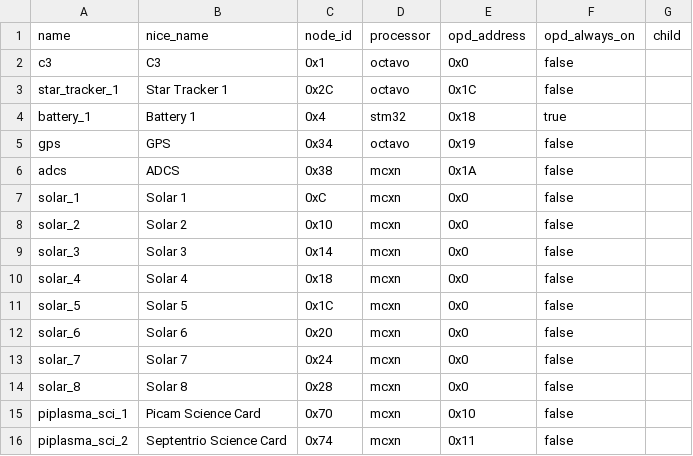
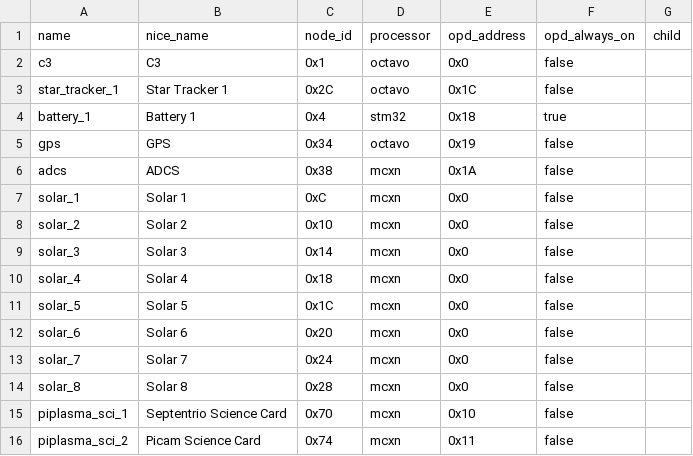
Before and after one commit to hunter-esi/oresat-configs-esi, a CSV file: oresat_configs/osiris_c/cards.csv, drawn as a sheet.

Commit message:
Osiris c release candidate.

```diff
--- a/oresat_configs/osiris_c/cards.csv
+++ b/oresat_configs/osiris_c/cards.csv
@@ -14,3 +14,3 @@ solar_7,Solar 7,0x24,mcxn,0x0,false,
 solar_8,Solar 8,0x28,mcxn,0x0,false,
-piplasma_sci_1,Picam Science Card,0x70,mcxn,0x10,false,
-piplasma_sci_2,Septentrio Science Card,0x74,mcxn,0x11,false,
+piplasma_sci_1,Septentrio Science Card,0x70,mcxn,0x10,false,
+piplasma_sci_2,Picam Science Card,0x74,mcxn,0x11,false,
```
Also changed, not shown: 2 other files.
